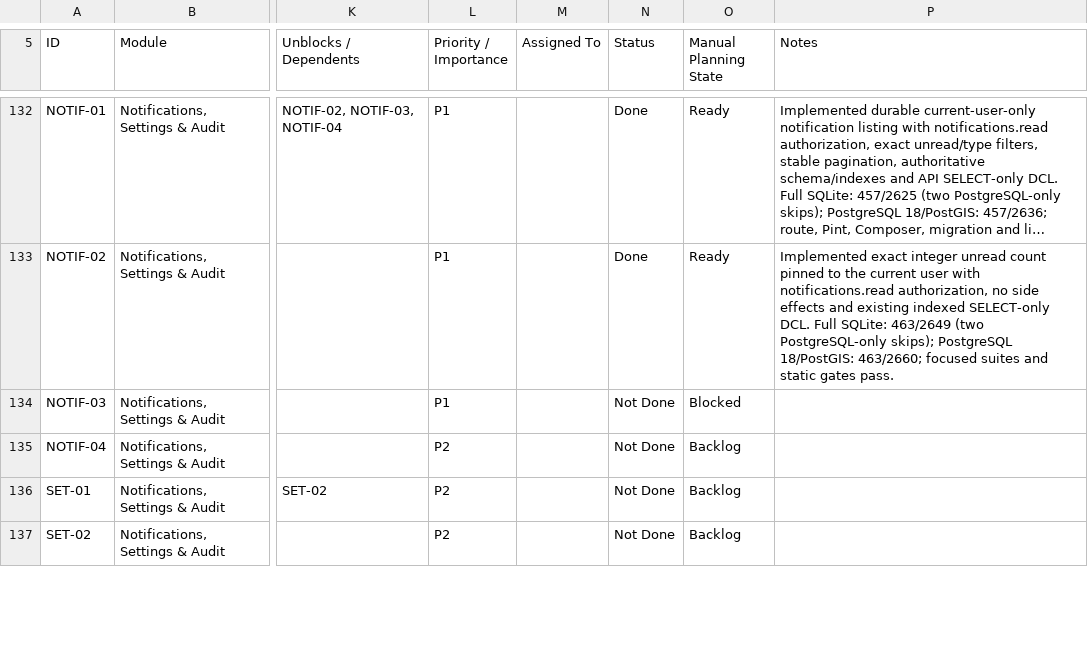
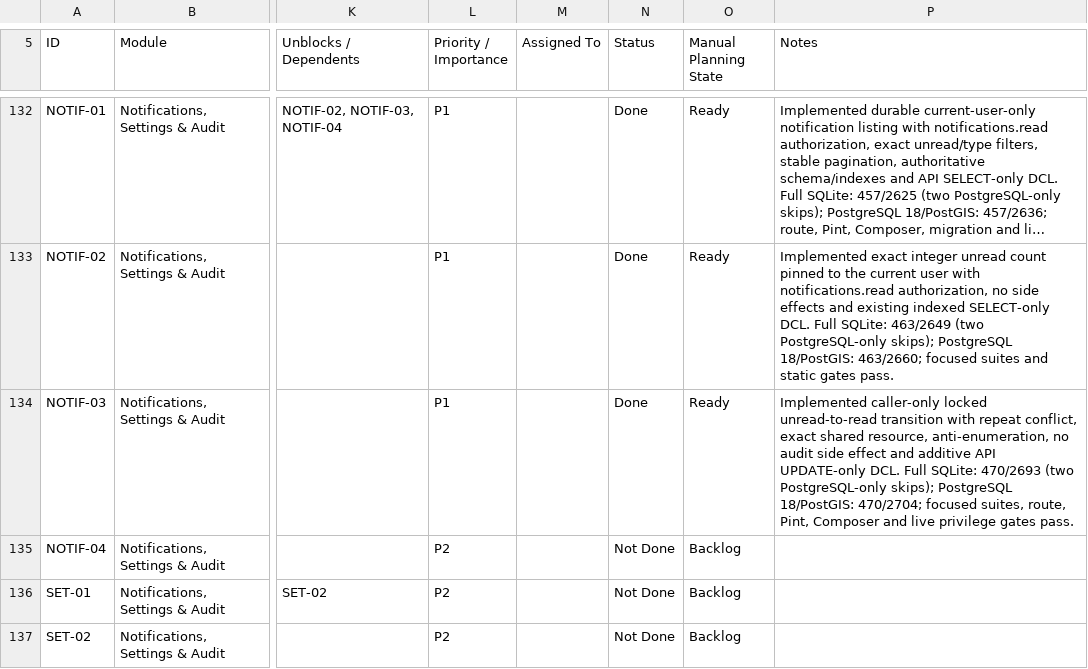
Before and after one commit to earljohnestandarte/MangroScan-API, a CSV file: docs/MangroScan_API_Endpoint_Tracker - API Endpoint Tracker.csv, drawn as a sheet; only a part is shown, gaps mark what is left out; long unchanged cells end in …; the diff names each change by its address in the sheet, - before the commit and + after, or states it on an @@ line.

Commit message:
feat(NOTIF-03): mark notifications read

```diff
--- a/docs/MangroScan_API_Endpoint_Tracker - API Endpoint Tracker.csv
+++ b/docs/MangroScan_API_Endpoint_Tracker - API Endpoint Tracker.csv
-N134 (Status): Not Done
+N134 (Status): Done
-O134 (Manual Planning State): Blocked
+O134 (Manual Planning State): Ready
-P134 (Notes): (empty)
+P134 (Notes): Implemented caller-only locked unread-to-read transition with repeat conflict, exact shared resource, anti-enumeration, no audit side effect and additive API UPDATE-only DCL. Full SQLite: 470/2693 (two PostgreSQL-only skips); PostgreSQL 18/PostGIS: 470/2704; focused suites, route, Pint, Composer and live privilege gates pass.
```
Also changed, not shown: 6 other files.
